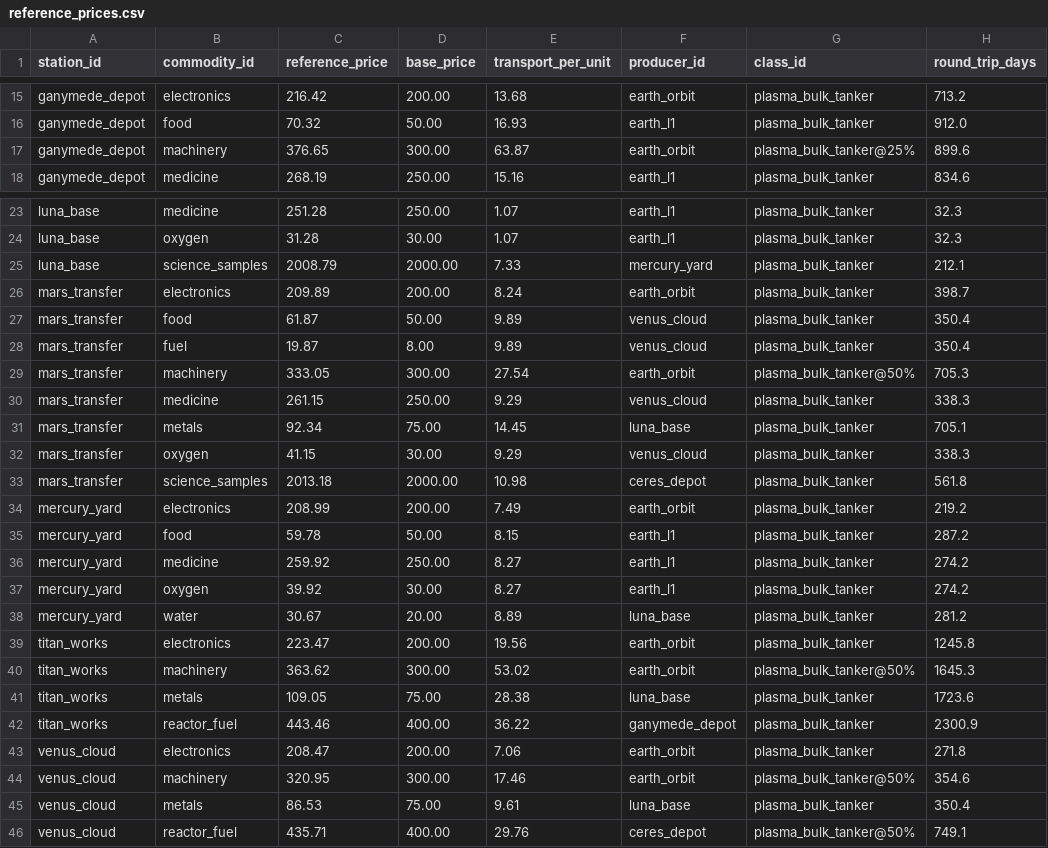
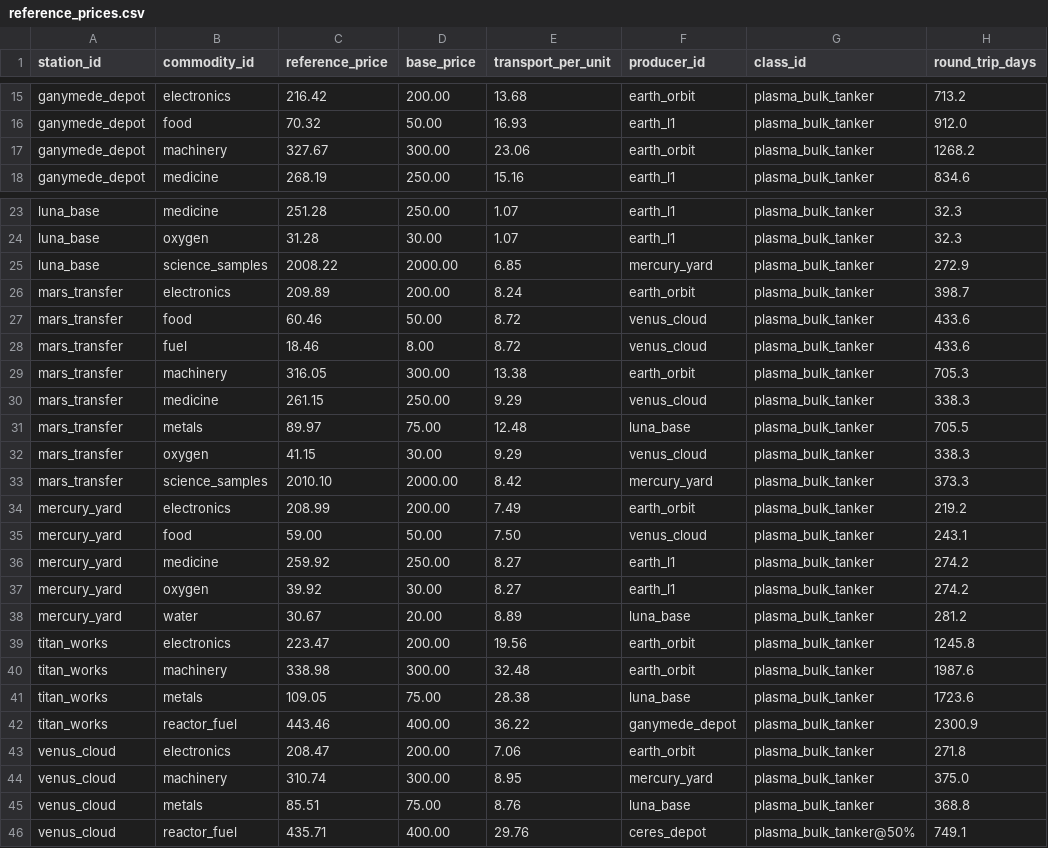
Before and after one commit to irigi/SpaceTrains, a CSV file: data/economy/reference_prices.csv, drawn as a sheet; only a part is shown, gaps mark what is left out; the diff covers the shown part only.

```diff
--- a/data/economy/reference_prices.csv
+++ b/data/economy/reference_prices.csv
@@ -16,3 +16,3 @@ ganymede_depot,electronics,216.42,200.00,13.68,earth_orbit,plasma_bulk_tanker,71
 ganymede_depot,food,70.32,50.00,16.93,earth_l1,plasma_bulk_tanker,912.0
-ganymede_depot,machinery,376.65,300.00,63.87,earth_orbit,plasma_bulk_tanker@25%,899.6
+ganymede_depot,machinery,327.67,300.00,23.06,earth_orbit,plasma_bulk_tanker,1268.2
 ganymede_depot,medicine,268.19,250.00,15.16,earth_l1,plasma_bulk_tanker,834.6
@@ -24,13 +24,13 @@ luna_base,medicine,251.28,250.00,1.07,earth_l1,plasma_bulk_tanker,32.3
 luna_base,oxygen,31.28,30.00,1.07,earth_l1,plasma_bulk_tanker,32.3
-luna_base,science_samples,2008.79,2000.00,7.33,mercury_yard,plasma_bulk_tanker,212.1
+luna_base,science_samples,2008.22,2000.00,6.85,mercury_yard,plasma_bulk_tanker,272.9
 mars_transfer,electronics,209.89,200.00,8.24,earth_orbit,plasma_bulk_tanker,398.7
-mars_transfer,food,61.87,50.00,9.89,venus_cloud,plasma_bulk_tanker,350.4
-mars_transfer,fuel,19.87,8.00,9.89,venus_cloud,plasma_bulk_tanker,350.4
-mars_transfer,machinery,333.05,300.00,27.54,earth_orbit,plasma_bulk_tanker@50%,705.3
+mars_transfer,food,60.46,50.00,8.72,venus_cloud,plasma_bulk_tanker,433.6
+mars_transfer,fuel,18.46,8.00,8.72,venus_cloud,plasma_bulk_tanker,433.6
+mars_transfer,machinery,316.05,300.00,13.38,earth_orbit,plasma_bulk_tanker,705.3
 mars_transfer,medicine,261.15,250.00,9.29,venus_cloud,plasma_bulk_tanker,338.3
-mars_transfer,metals,92.34,75.00,14.45,luna_base,plasma_bulk_tanker,705.1
+mars_transfer,metals,89.97,75.00,12.48,luna_base,plasma_bulk_tanker,705.5
 mars_transfer,oxygen,41.15,30.00,9.29,venus_cloud,plasma_bulk_tanker,338.3
-mars_transfer,science_samples,2013.18,2000.00,10.98,ceres_depot,plasma_bulk_tanker,561.8
+mars_transfer,science_samples,2010.10,2000.00,8.42,mercury_yard,plasma_bulk_tanker,373.3
 mercury_yard,electronics,208.99,200.00,7.49,earth_orbit,plasma_bulk_tanker,219.2
-mercury_yard,food,59.78,50.00,8.15,earth_l1,plasma_bulk_tanker,287.2
+mercury_yard,food,59.00,50.00,7.50,venus_cloud,plasma_bulk_tanker,243.1
 mercury_yard,medicine,259.92,250.00,8.27,earth_l1,plasma_bulk_tanker,274.2
@@ -39,3 +39,3 @@ mercury_yard,water,30.67,20.00,8.89,luna_base,plasma_bulk_tanker,281.2
 titan_works,electronics,223.47,200.00,19.56,earth_orbit,plasma_bulk_tanker,1245.8
-titan_works,machinery,363.62,300.00,53.02,earth_orbit,plasma_bulk_tanker@50%,1645.3
+titan_works,machinery,338.98,300.00,32.48,earth_orbit,plasma_bulk_tanker,1987.6
 titan_works,metals,109.05,75.00,28.38,luna_base,plasma_bulk_tanker,1723.6
@@ -43,4 +43,4 @@ titan_works,reactor_fuel,443.46,400.00,36.22,ganymede_depot,plasma_bulk_tanker,2
 venus_cloud,electronics,208.47,200.00,7.06,earth_orbit,plasma_bulk_tanker,271.8
-venus_cloud,machinery,320.95,300.00,17.46,earth_orbit,plasma_bulk_tanker@50%,354.6
-venus_cloud,metals,86.53,75.00,9.61,luna_base,plasma_bulk_tanker,350.4
+venus_cloud,machinery,310.74,300.00,8.95,mercury_yard,plasma_bulk_tanker,375.0
+venus_cloud,metals,85.51,75.00,8.76,luna_base,plasma_bulk_tanker,368.8
 venus_cloud,reactor_fuel,435.71,400.00,29.76,ceres_depot,plasma_bulk_tanker@50%,749.1
```
Also changed, not shown: 8 edited cells elsewhere in this file, data/economy/reference_fares.csv, 10 other files.
